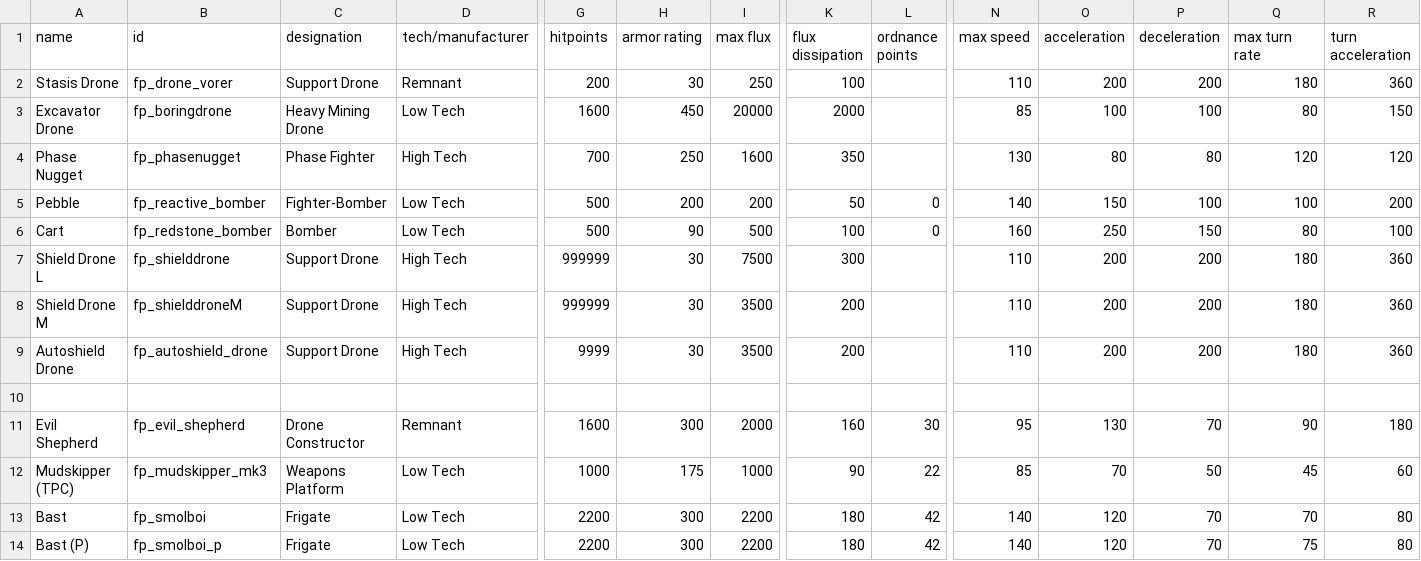
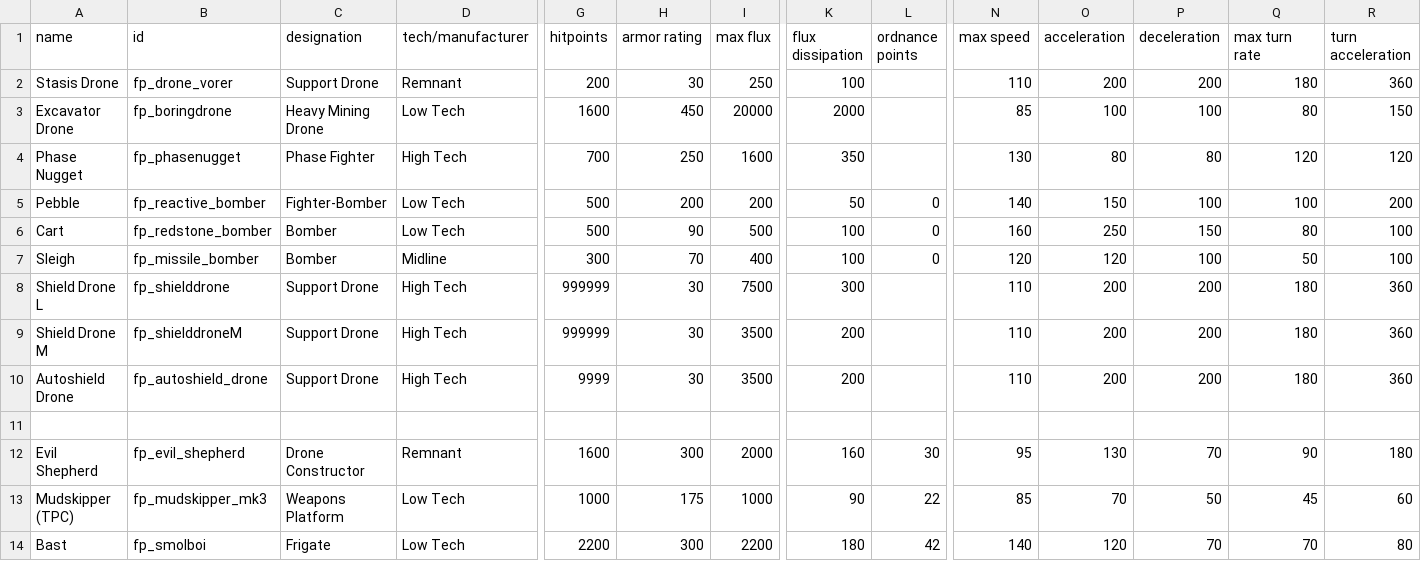
Before and after one commit to SirFuzzWuzz/FuzzyPack, a CSV file: data/hulls/ship_data.csv, drawn as a sheet; only a part is shown, gaps mark what is left out; the shorter side is filled out with more unchanged rows; rows hold the shown columns only; the diff names each change by its address in the sheet, - before the commit and + after, or states it on an @@ line.

```diff
--- a/data/hulls/ship_data.csv
+++ b/data/hulls/ship_data.csv
+row 7: Sleigh | fp_missile_bomber | Bomber | Midline | 300 | 70 | 400 | 100 | 0 | 120 | 120 | 100 | 50 | 100
```
Also changed, not shown: data/hullmods/hull_mods.csv, data/hulls/wing_data.csv, 8 other files.
